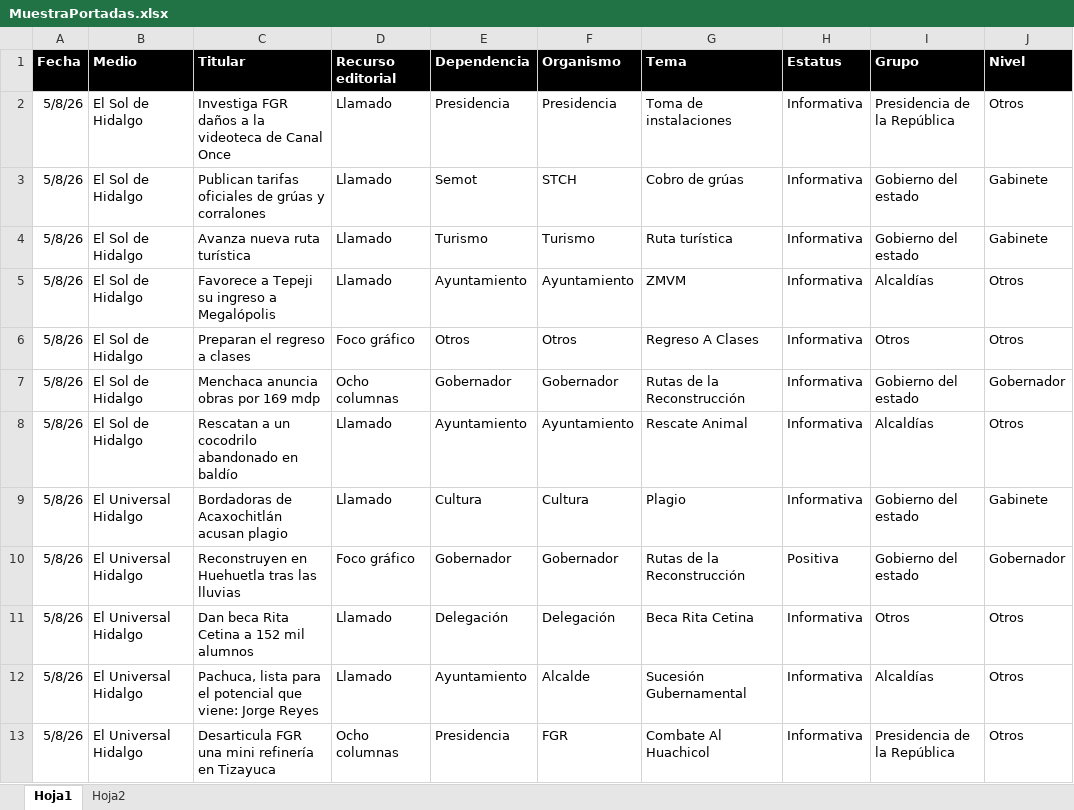
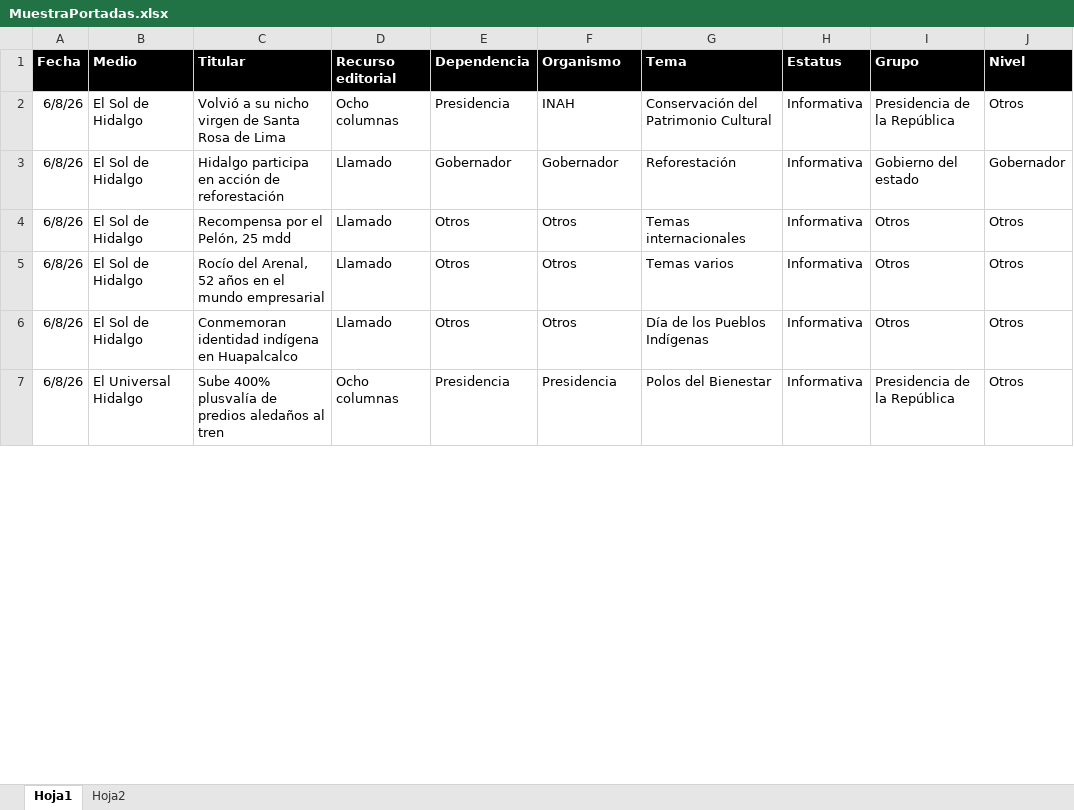
Before and after one commit to thelonious9/Reporteportadas, an Excel workbook: MuestraPortadas.xlsx, sheet Hoja1, drawn as a sheet; only a part is shown; values as stored, in another font and other column widths than the file's, no borders; table styles not drawn; removed rows and columns are numbered as before the commit, all else as after; the diff covers the shown part only; the diff names each change by its address in the sheet, - before the commit and + after, or states it on an @@ line.

Commit message:
Reporte portadas 060826

```diff
--- a/MuestraPortadas.xlsx (sheet Hoja1)
+++ b/MuestraPortadas.xlsx (sheet Hoja1)
-A2 (Fecha): 5/8/26
+A2 (Fecha): 6/8/26
-C2 (Titular): Investiga FGR daños a la videoteca de Canal Once
+C2 (Titular): Volvió a su nicho virgen de Santa Rosa de Lima
-D2 (Recurso editorial): Llamado
+D2 (Recurso editorial): Ocho columnas
-F2 (Organismo): Presidencia
+F2 (Organismo): INAH
-G2 (Tema): Toma de instalaciones
+G2 (Tema): Conservación del Patrimonio Cultural
-row 3: 5/8/26 | El Sol de Hidalgo | Publican tarifas oficiales de grúas y corralones | Llamado | Semot | STCH | Cobro de grúas | Informativa | Gobierno del estado | Gabinete
-row 4: 5/8/26 | El Sol de Hidalgo | Avanza nueva ruta turística | Llamado | Turismo | Turismo | Ruta turística | Informativa | Gobierno del estado | Gabinete
-row 5: 5/8/26 | El Sol de Hidalgo | Favorece a Tepeji su ingreso a Megalópolis | Llamado | Ayuntamiento | Ayuntamiento | ZMVM | Informativa | Alcaldías | Otros
-row 6: 5/8/26 | El Sol de Hidalgo | Preparan el regreso a clases | Foco gráfico | Otros | Otros | Regreso A Clases | Informativa | Otros | Otros
-A3:A4 (Fecha): 5/8/26
+A3:A4 (Fecha): 6/8/26
-C3 (Titular): Menchaca anuncia obras por 169 mdp
+C3 (Titular): Hidalgo participa en acción de reforestación
-D3 (Recurso editorial): Ocho columnas
+D3 (Recurso editorial): Llamado
-G3 (Tema): Rutas de la Reconstrucción
+G3 (Tema): Reforestación
-C4 (Titular): Rescatan a un cocodrilo abandonado en baldío
+C4 (Titular): Recompensa por el Pelón, 25 mdd
-E4 (Dependencia): Ayuntamiento
+E4 (Dependencia): Otros
-F4 (Organismo): Ayuntamiento
+F4 (Organismo): Otros
-G4 (Tema): Rescate Animal
+G4 (Tema): Temas internacionales
-I4 (Grupo): Alcaldías
+I4 (Grupo): Otros
-row 9: 5/8/26 | El Universal Hidalgo | Bordadoras de Acaxochitlán acusan plagio | Llamado | Cultura | Cultura | Plagio | Informativa | Gobierno del estado | Gabinete
-row 10: 5/8/26 | El Universal Hidalgo | Reconstruyen en Huehuetla tras las lluvias | Foco gráfico | Gobernador | Gobernador | Rutas de la Reconstrucción | Positiva | Gobierno del estado | Gobernador
-A5 (Fecha): 5/8/26
+A5 (Fecha): 6/8/26
-B5 (Medio): El Universal Hidalgo
+B5 (Medio): El Sol de Hidalgo
-C5 (Titular): Dan beca Rita Cetina a 152 mil alumnos
+C5 (Titular): Rocío del Arenal, 52 años en el mundo empresarial
-E5 (Dependencia): Delegación
+E5 (Dependencia): Otros
-F5 (Organismo): Delegación
+F5 (Organismo): Otros
-G5 (Tema): Beca Rita Cetina
+G5 (Tema): Temas varios
-row 12: 5/8/26 | El Universal Hidalgo | Pachuca, lista para el potencial que viene: Jorge Reyes | Llamado | Ayuntamiento | Alcalde | Sucesión Gubernamental | Informativa | Alcaldías | Otros
+row 6: 6/8/26 | El Sol de Hidalgo | Conmemoran identidad indígena en Huapalcalco | Llamado | Otros | Otros | Día de los Pueblos Indígenas | Informativa | Otros | Otros
-A7 (Fecha): 5/8/26
+A7 (Fecha): 6/8/26
-C7 (Titular): Desarticula FGR una mini refinería en Tizayuca
+C7 (Titular): Sube 400% plusvalía de predios aledaños al tren
-F7 (Organismo): FGR
+F7 (Organismo): Presidencia
-G7 (Tema): Combate Al Huachicol
+G7 (Tema): Polos del Bienestar
```
Also changed, not shown: 37 added rows, 21 removed rows and 66 edited cells elsewhere in this sheet, 1 other file.
